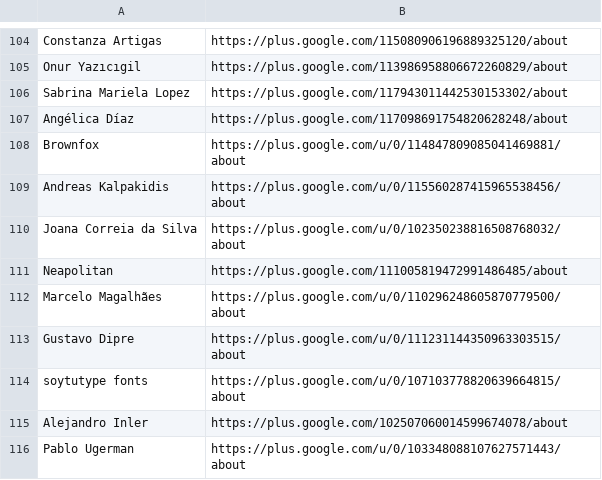
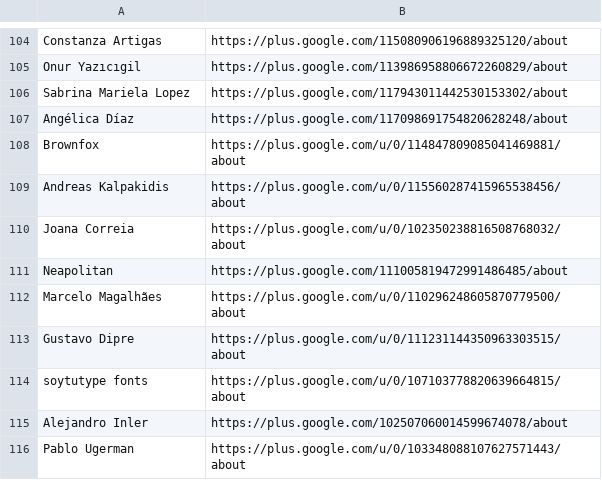
Before and after one commit to google/fonts, a CSV file: designers/profiles.csv, drawn as a sheet; only a part is shown, gaps mark what is left out.

Commit message:
ofl/cantataone ofl/quando designer key updated
Plus designers/profiles.csv

```diff
--- a/designers/profiles.csv
+++ b/designers/profiles.csv
@@ -109,3 +109,3 @@ Brownfox,https://plus.google.com/u/0/114847809085041469881/about
 Andreas Kalpakidis,https://plus.google.com/u/0/115560287415965538456/about
-Joana Correia da Silva,https://plus.google.com/u/0/102350238816508768032/about
+Joana Correia,https://plus.google.com/u/0/102350238816508768032/about
 Neapolitan,https://plus.google.com/111005819472991486485/about
```
Also changed, not shown: 2 other files.
